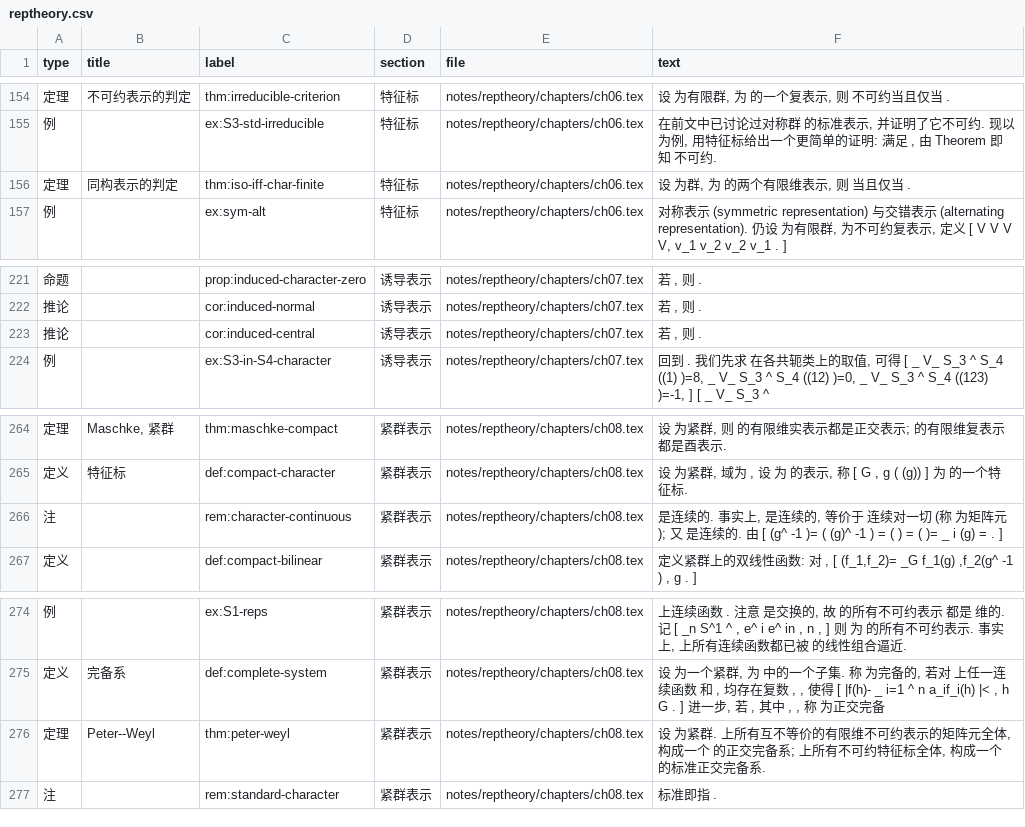
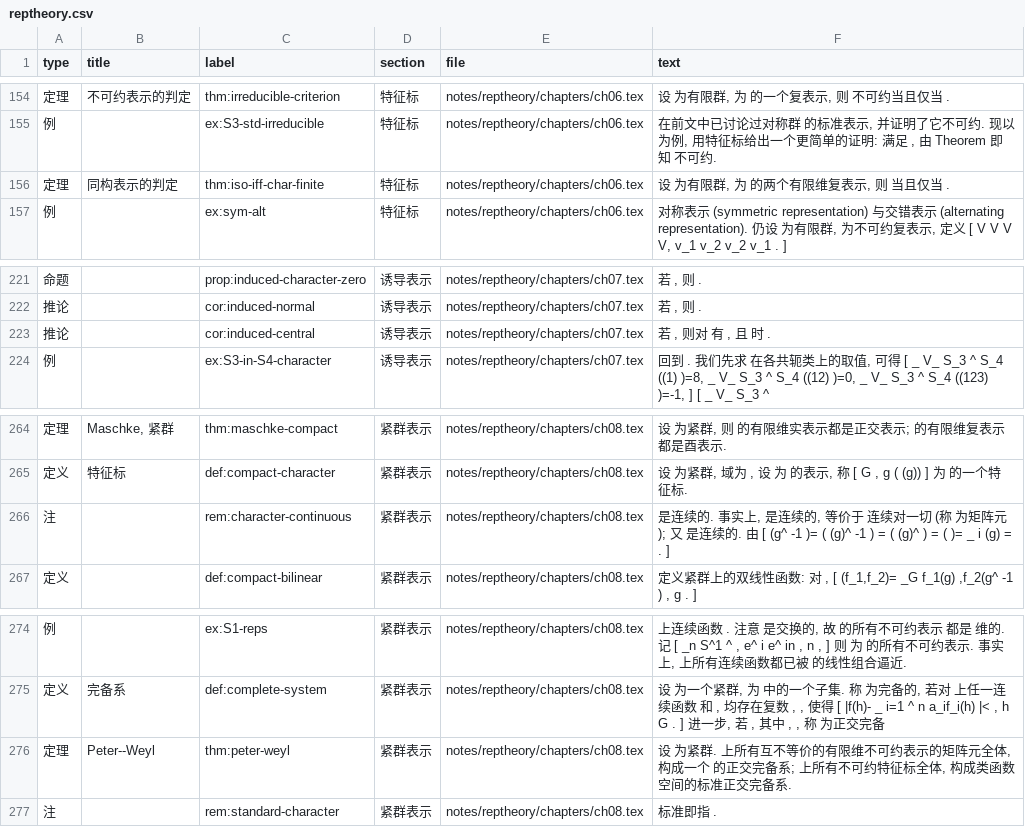
Before and after one commit to CosmicBlue01/Math-Notes, a CSV file: index/reptheory.csv, drawn as a sheet; only a part is shown, gaps mark what is left out; the diff covers the shown part only.

```diff
--- a/index/reptheory.csv
+++ b/index/reptheory.csv
@@ -155,3 +155,3 @@
 例,,ex:S3-std-irreducible,特征标,notes/reptheory/chapters/ch06.tex,"在前文中已讨论过对称群 的标准表示, 并证明了它不可约. 现以 为例, 用特征标给出一个更简单的证明: 满足 , 由 Theorem 即知 不可约."
-定理,同构表示的判定,thm:iso-iff-char-finite,特征标,notes/reptheory/chapters/ch06.tex,"设 为群, 为 的两个有限维表示, 则 当且仅当 ."
+定理,同构表示的判定,thm:iso-iff-char-finite,特征标,notes/reptheory/chapters/ch06.tex,"设 为有限群, 为 的两个有限维复表示, 则 当且仅当 ."
 例,,ex:sym-alt,特征标,notes/reptheory/chapters/ch06.tex,"对称表示 (symmetric representation) 与交错表示 (alternating representation). 仍设 为有限群, 为不可约复表示, 定义 [ V V V V, v_1 v_2 v_2 v_1 . ] "
@@ -222,3 +222,3 @@
 推论,,cor:induced-normal,诱导表示,notes/reptheory/chapters/ch07.tex,"若 , 则 ."
-推论,,cor:induced-central,诱导表示,notes/reptheory/chapters/ch07.tex,"若 , 则 ."
+推论,,cor:induced-central,诱导表示,notes/reptheory/chapters/ch07.tex,"若 , 则对 有 , 且 时 ."
 例,,ex:S3-in-S4-character,诱导表示,notes/reptheory/chapters/ch07.tex,"回到 . 我们先求 在各共轭类上的取值, 可得 [ _ V_ S_3 ^ S_4 ((1) )=8, _ V_ S_3 ^ S_4 ((12) )=0, _ V_ S_3 ^ S_4 ((123) )=-1, ] [ _ V_ S_3 ^ "
@@ -265,3 +265,3 @@
 定义,特征标,def:compact-character,紧群表示,notes/reptheory/chapters/ch08.tex,"设 为紧群, 域为 , 设 为 的表示, 称 [ G , g ( (g)) ] 为 的一个特征标."
-注,,rem:character-continuous,紧群表示,notes/reptheory/chapters/ch08.tex,"是连续的. 事实上, 是连续的, 等价于 连续对一切 (称 为矩阵元); 又 是连续的. 由 [ (g^ -1 )= ( (g)^ -1 ) = ( ) = ( )= _ i (g) = . ]"
+注,,rem:character-continuous,紧群表示,notes/reptheory/chapters/ch08.tex,"是连续的. 事实上, 是连续的, 等价于 连续对一切 (称 为矩阵元); 又 是连续的. 由 [ (g^ -1 )= ( (g)^ -1 ) = ( (g)^ ) = ( )= _ i (g) = . ]"
 定义,,def:compact-bilinear,紧群表示,notes/reptheory/chapters/ch08.tex,"定义紧群上的双线性函数: 对 , [ (f_1,f_2)= _G f_1(g) ,f_2(g^ -1 ) , g . ]"
@@ -275,3 +275,3 @@
 定义,完备系,def:complete-system,紧群表示,notes/reptheory/chapters/ch08.tex,"设 为一个紧群, 为 中的一个子集. 称 为完备的, 若对 上任一连续函数 和 , 均存在复数 , , 使得 [ |f(h)- _ i=1 ^ n a_if_i(h) |< , h G . ] 进一步, 若 , 其中 , , 称 为正交完备"
-定理,Peter--Weyl,thm:peter-weyl,紧群表示,notes/reptheory/chapters/ch08.tex,"设 为紧群. 上所有互不等价的有限维不可约表示的矩阵元全体, 构成一个 的正交完备系; 上所有不可约特征标全体, 构成一个 的标准正交完备系."
+定理,Peter--Weyl,thm:peter-weyl,紧群表示,notes/reptheory/chapters/ch08.tex,"设 为紧群. 上所有互不等价的有限维不可约表示的矩阵元全体, 构成一个 的正交完备系; 上所有不可约特征标全体, 构成类函数空间的标准正交完备系."
 注,,rem:standard-character,紧群表示,notes/reptheory/chapters/ch08.tex,标准即指 .
```
Also changed, not shown: 7 edited cells elsewhere in this file.
